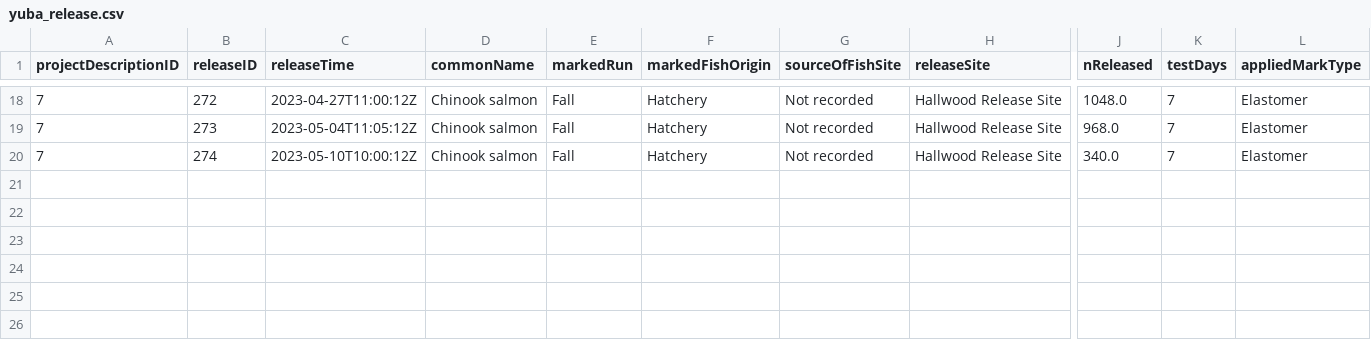
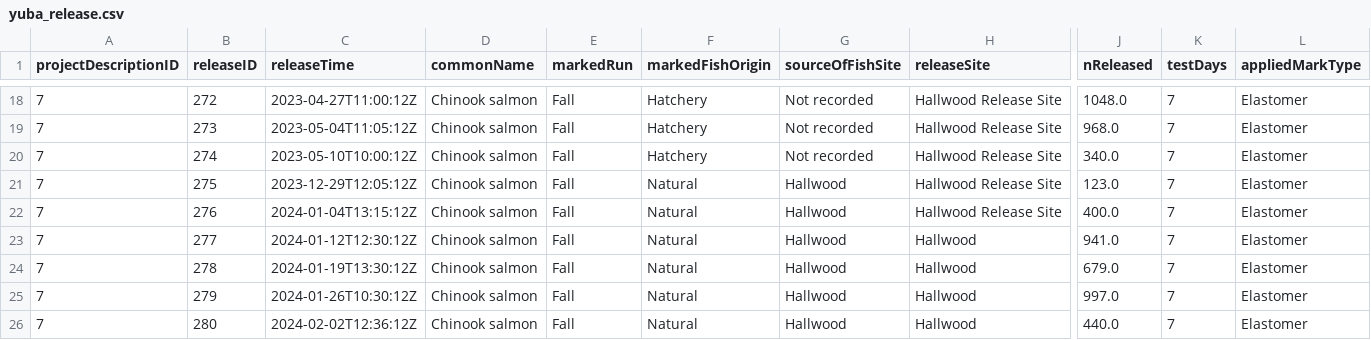
Before and after one commit to SRJPE/jpe-yuba-edi, a CSV file: data/yuba_release.csv, drawn as a sheet; only a part is shown, gaps mark what is left out; rows hold the shown columns only; the diff names each change by its address in the sheet, - before the commit and + after, or states it on an @@ line.

```diff
--- a/data/yuba_release.csv
+++ b/data/yuba_release.csv
+row 21: 7 | 275 | 2023-12-29T12:05:12Z | Chinook salmon | Fall | Natural | Hallwood | Hallwood Release Site | 123.0 | 7 | Elastomer
+row 22: 7 | 276 | 2024-01-04T13:15:12Z | Chinook salmon | Fall | Natural | Hallwood | Hallwood Release Site | 400.0 | 7 | Elastomer
+row 23: 7 | 277 | 2024-01-12T12:30:12Z | Chinook salmon | Fall | Natural | Hallwood | Hallwood | 941.0 | 7 | Elastomer
+row 24: 7 | 278 | 2024-01-19T13:30:12Z | Chinook salmon | Fall | Natural | Hallwood | Hallwood | 679.0 | 7 | Elastomer
+row 25: 7 | 279 | 2024-01-26T10:30:12Z | Chinook salmon | Fall | Natural | Hallwood | Hallwood | 997.0 | 7 | Elastomer
+row 26: 7 | 280 | 2024-02-02T12:36:12Z | Chinook salmon | Fall | Natural | Hallwood | Hallwood | 440.0 | 7 | Elastomer
```
Also changed, not shown: 2 other files.
